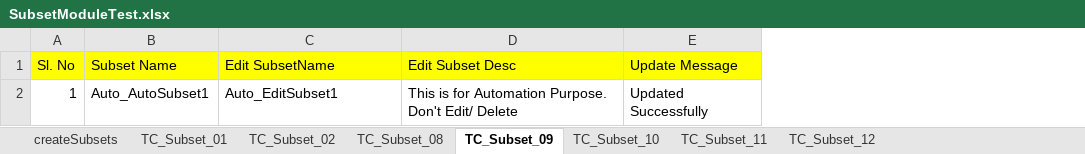
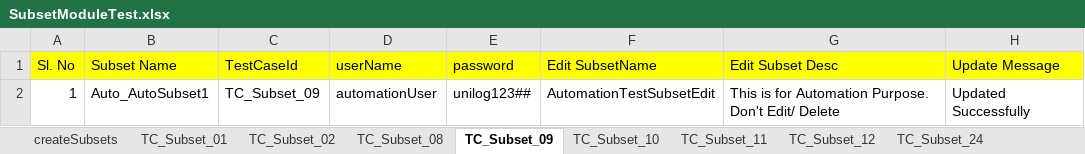
Before and after one commit to Rameshwar-Juptimath/NestedClassesAllureBug, an Excel workbook: resources/ExcelsheetData/SubsetModuleTest.xlsx, sheet TC_Subset_09, drawn as a sheet; values as stored, in another font and other column widths than the file's, no borders; addresses are those after the commit; the diff names each change by its address in the sheet, - before the commit and + after, or states it on an @@ line.

```diff
--- a/resources/ExcelsheetData/SubsetModuleTest.xlsx (sheet TC_Subset_09)
+++ b/resources/ExcelsheetData/SubsetModuleTest.xlsx (sheet TC_Subset_09)
+sheet tab: TC_Subset_24
+column C (TestCaseId), row 2: TC_Subset_09
+column D (userName), row 2: automationUser
+column E (password), row 2: unilog123##
-F2 (Edit SubsetName): Auto_EditSubset1
+F2 (Edit SubsetName): AutomationTestSubsetEdit
```
Also changed, not shown: sheet TC_Subset_11, sheet TC_Subset_12, sheet TC_Subset_10, resources/ExcelsheetData/TaxonomyManagementModuleTest.xlsx, 9 other files.
